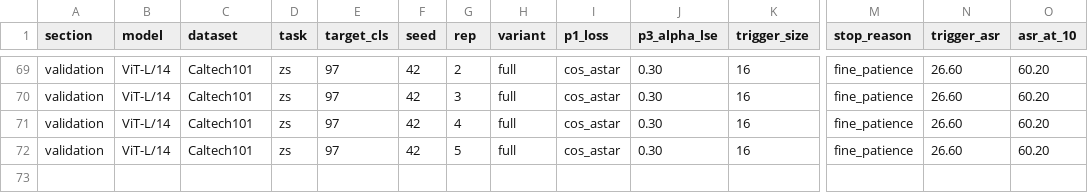
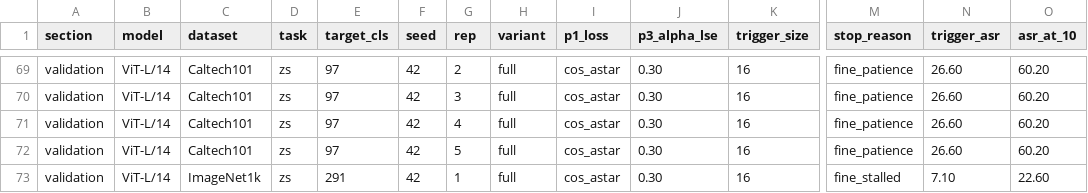
Before and after one commit to mehdi77abh/clip_bfa, a CSV file: proposed_method/modular_new_pipeline/grid_results/runs.csv, drawn as a sheet; only a part is shown, gaps mark what is left out; rows hold the shown columns only; the diff names each change by its address in the sheet, - before the commit and + after, or states it on an @@ line.

Commit message:
results version 2

```diff
--- a/proposed_method/modular_new_pipeline/grid_results/runs.csv
+++ b/proposed_method/modular_new_pipeline/grid_results/runs.csv
+row 73: validation | ViT-L/14 | ImageNet1k | zs | 291 | 42 | 1 | full | cos_astar | 0.30 | 16 | fine_stalled | 7.10 | 22.60
```
Also changed, not shown: proposed_method/modular_new_pipeline/grid_results/runs_ViT-L14.csv, proposed_method/modular_new_pipeline/grid_results/summary.csv, 2 other files.
